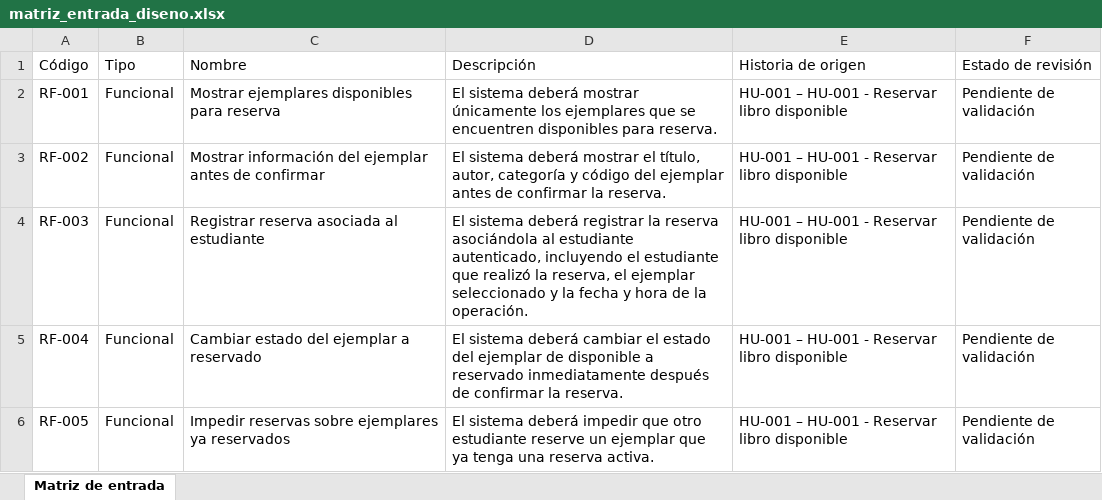
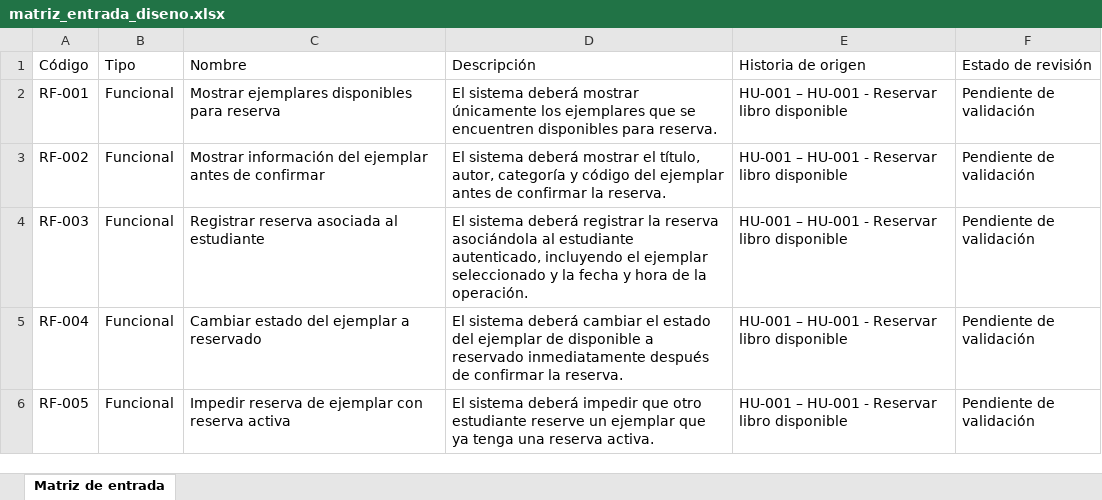
Before and after one commit to acuarionat/modelo-multiagente-dev, an Excel workbook: output/xlsx/matriz_entrada_diseno.xlsx, sheet Matriz de entrada, drawn as a sheet; only a part is shown; values as stored, in another font and other column widths than the file's, no borders; the diff covers the shown part only; the diff names each change by its address in the sheet, - before the commit and + after, or states it on an @@ line.

```diff
--- a/output/xlsx/matriz_entrada_diseno.xlsx (sheet Matriz de entrada)
+++ b/output/xlsx/matriz_entrada_diseno.xlsx (sheet Matriz de entrada)
-D4 (Descripción): …incluyendo el estudiante que realizó la reserva, el ejemplar seleccionado…
+D4 (Descripción): …incluyendo el ejemplar seleccionado…
-C6 (Nombre): Impedir reservas sobre ejemplares ya reservados
+C6 (Nombre): Impedir reserva de ejemplar con reserva activa
```
Also changed, not shown: 9 edited cells elsewhere in this sheet, output/xlsx/matriz_diseno_20260811.xlsx, output/xlsx/matriz_entrada_codificacion.xlsx, 3 other files.
